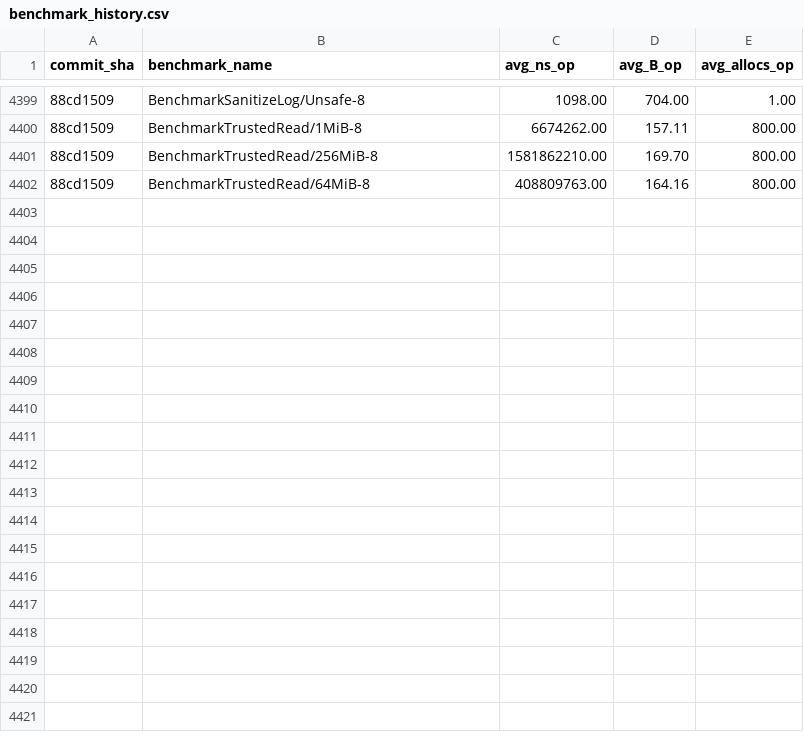
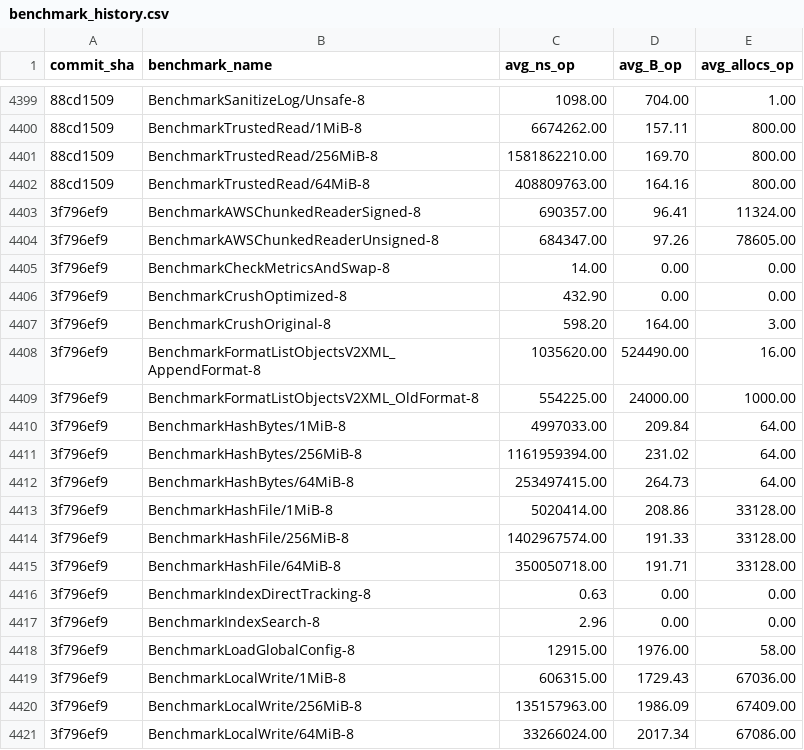
Before and after one commit to alsotoes/momo, a CSV file: .github/data/benchmark_history.csv, drawn as a sheet; only a part is shown, gaps mark what is left out; the diff covers the shown part only; the diff names each change by its address in the sheet, - before the commit and + after, or states it on an @@ line.

```diff
--- a/.github/data/benchmark_history.csv
+++ b/.github/data/benchmark_history.csv
+row 4403: 3f796ef9 | BenchmarkAWSChunkedReaderSigned-8 | 690357.00 | 96.41 | 11324.00
+row 4404: 3f796ef9 | BenchmarkAWSChunkedReaderUnsigned-8 | 684347.00 | 97.26 | 78605.00
+row 4405: 3f796ef9 | BenchmarkCheckMetricsAndSwap-8 | 14.00 | 0.00 | 0.00
+row 4406: 3f796ef9 | BenchmarkCrushOptimized-8 | 432.90 | 0.00 | 0.00
+row 4407: 3f796ef9 | BenchmarkCrushOriginal-8 | 598.20 | 164.00 | 3.00
+row 4408: 3f796ef9 | BenchmarkFormatListObjectsV2XML_AppendFormat-8 | 1035620.00 | 524490.00 | 16.00
+row 4409: 3f796ef9 | BenchmarkFormatListObjectsV2XML_OldFormat-8 | 554225.00 | 24000.00 | 1000.00
+row 4410: 3f796ef9 | BenchmarkHashBytes/1MiB-8 | 4997033.00 | 209.84 | 64.00
+row 4411: 3f796ef9 | BenchmarkHashBytes/256MiB-8 | 1161959394.00 | 231.02 | 64.00
+row 4412: 3f796ef9 | BenchmarkHashBytes/64MiB-8 | 253497415.00 | 264.73 | 64.00
+row 4413: 3f796ef9 | BenchmarkHashFile/1MiB-8 | 5020414.00 | 208.86 | 33128.00
+row 4414: 3f796ef9 | BenchmarkHashFile/256MiB-8 | 1402967574.00 | 191.33 | 33128.00
+row 4415: 3f796ef9 | BenchmarkHashFile/64MiB-8 | 350050718.00 | 191.71 | 33128.00
+row 4416: 3f796ef9 | BenchmarkIndexDirectTracking-8 | 0.63 | 0.00 | 0.00
+row 4417: 3f796ef9 | BenchmarkIndexSearch-8 | 2.96 | 0.00 | 0.00
+row 4418: 3f796ef9 | BenchmarkLoadGlobalConfig-8 | 12915.00 | 1976.00 | 58.00
+row 4419: 3f796ef9 | BenchmarkLocalWrite/1MiB-8 | 606315.00 | 1729.43 | 67036.00
+row 4420: 3f796ef9 | BenchmarkLocalWrite/256MiB-8 | 135157963.00 | 1986.09 | 67409.00
+row 4421: 3f796ef9 | BenchmarkLocalWrite/64MiB-8 | 33266024.00 | 2017.34 | 67086.00
```
Also changed, not shown: 14 added rows elsewhere in this file, 5 other files.
